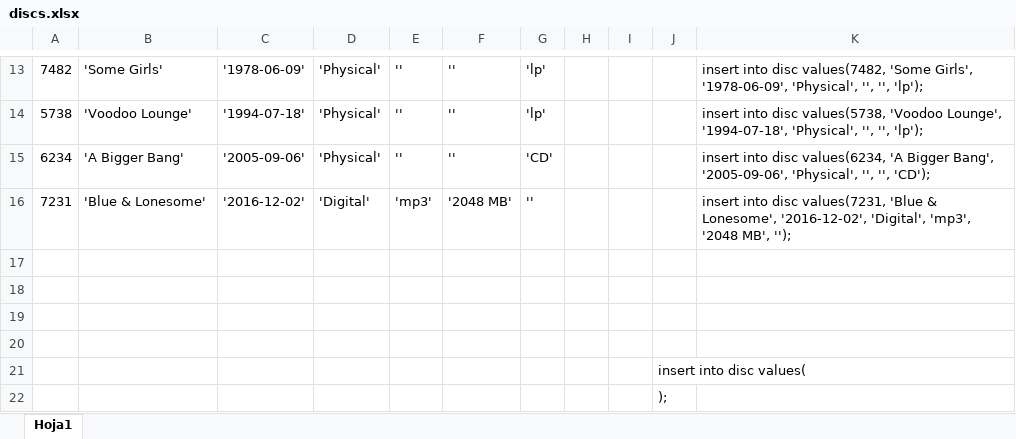
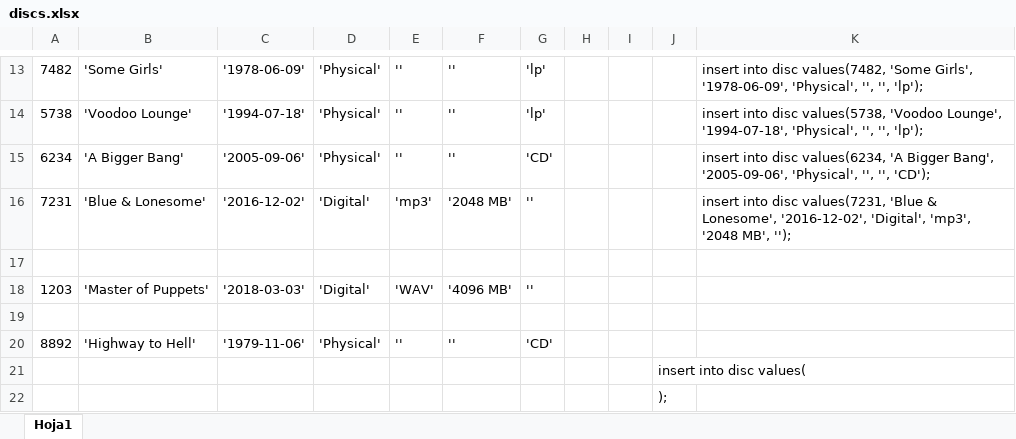
Before and after one commit to MSchere/databases, an Excel workbook: Archivos Excel/discs.xlsx, sheet Hoja1, drawn as a sheet; only a part is shown, gaps mark what is left out; values as stored, in another font and other column widths than the file's, no borders; removed rows and columns are numbered as before the commit, all else as after; the diff names each change by its address in the sheet, - before the commit and + after, or states it on an @@ line.

Commit message:
Modified excels from buys, discs, tickets and givesOpinion

```diff
--- a/Archivos Excel/discs.xlsx (sheet Hoja1)
+++ b/Archivos Excel/discs.xlsx (sheet Hoja1)
+row 18: 1203 | 'Master of Puppets' | '2018-03-03' | 'Digital' | 'WAV' | '4096 MB' | ''
-row 20: (empty)
+row 20: 8892 | 'Highway to Hell' | '1979-11-06' | 'Physical' | '' | '' | 'CD'
-row 20: (empty)
```
Also changed, not shown: Archivos Excel/buysDiscs.xlsx, Archivos Excel/buytickets.xlsx, 5 other files.
